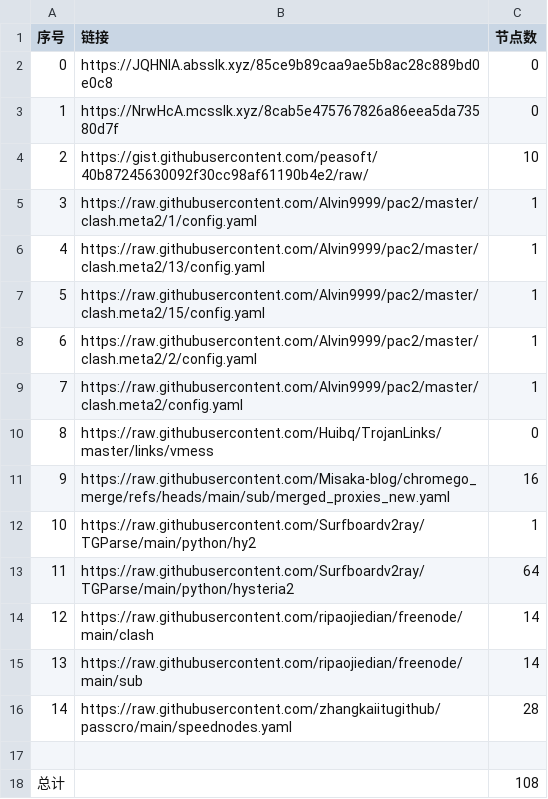
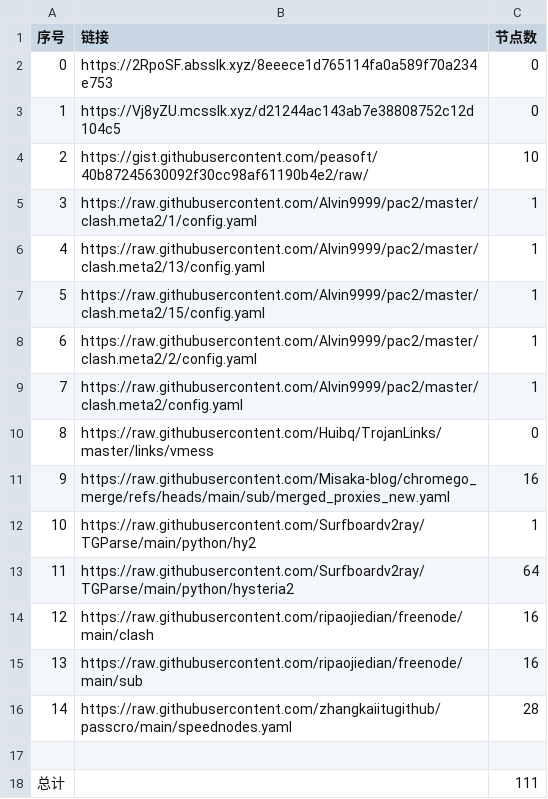
Before and after one commit to bobvane/AutoNode, a CSV file: list_result.csv, drawn as a sheet.

```diff
--- a/list_result.csv
+++ b/list_result.csv
@@ -1,4 +1,4 @@
 序号,链接,节点数
-0,https://JQHNIA.absslk.xyz/85ce9b89caa9ae5b8ac28c889bd0e0c8,0
-1,https://NrwHcA.mcsslk.xyz/8cab5e475767826a86eea5da73580d7f,0
+0,https://2RpoSF.absslk.xyz/8eeece1d765114fa0a589f70a234e753,0
+1,https://Vj8yZU.mcsslk.xyz/d21244ac143ab7e38808752c12d104c5,0
 2,https://gist.githubusercontent.com/peasoft/40b87245630092f30cc98af61190b4e2/raw/,10
@@ -13,6 +13,6 @@
 11,https://raw.githubusercontent.com/Surfboardv2ray/TGParse/main/python/hysteria2,64
-12,https://raw.githubusercontent.com/ripaojiedian/freenode/main/clash,14
-13,https://raw.githubusercontent.com/ripaojiedian/freenode/main/sub,14
+12,https://raw.githubusercontent.com/ripaojiedian/freenode/main/clash,16
+13,https://raw.githubusercontent.com/ripaojiedian/freenode/main/sub,16
 14,https://raw.githubusercontent.com/zhangkaiitugithub/passcro/main/speednodes.yaml,28
 
-总计,,108
+总计,,111
```
Also changed, not shown: 11 other files.
